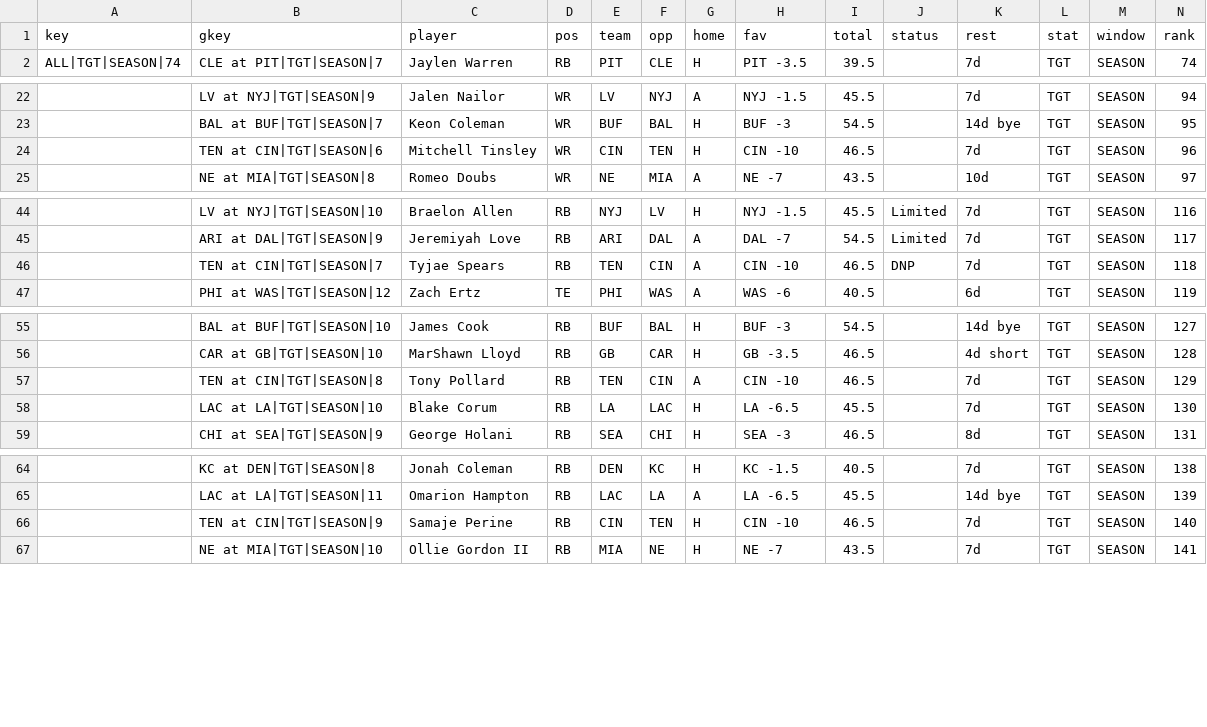
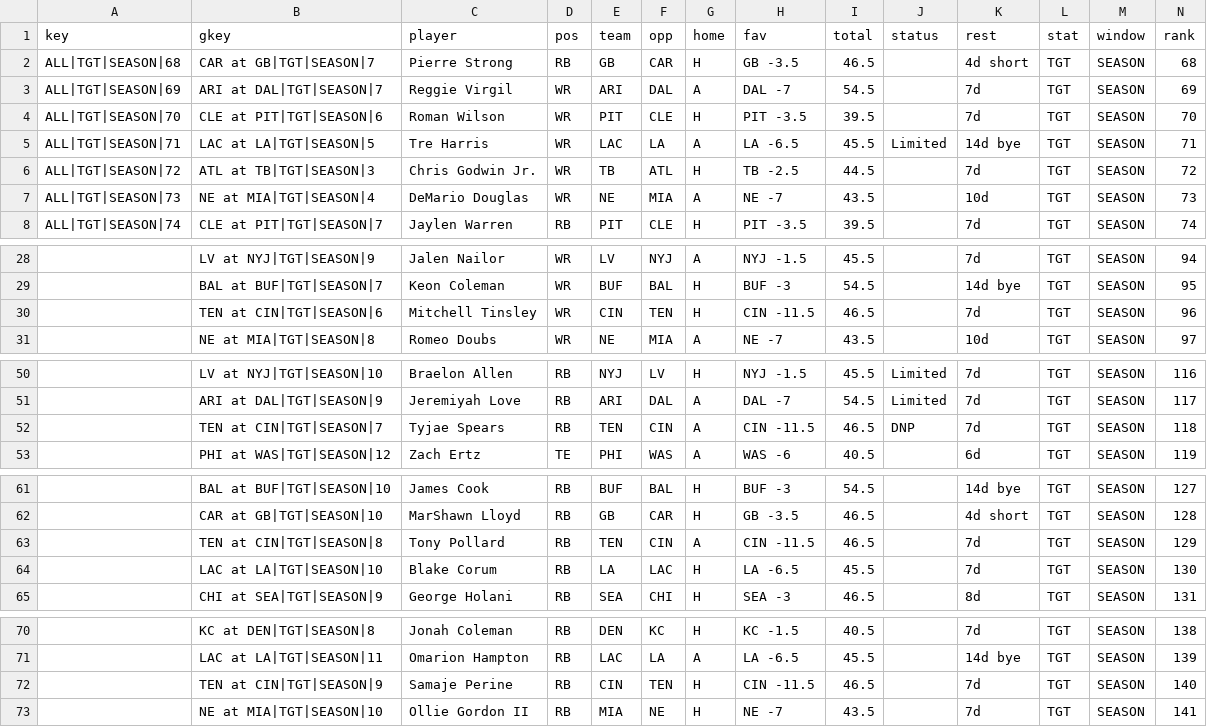
Before and after one commit to ECC370/stats, a CSV file: data/nfl_slate_2.csv, drawn as a sheet; only a part is shown, gaps mark what is left out; addresses are those after the commit; rows hold the shown columns only; the diff covers the shown part only; the diff names each change by its address in the sheet, - before the commit and + after, or states it on an @@ line.

```diff
--- a/data/nfl_slate_2.csv
+++ b/data/nfl_slate_2.csv
+row 2: ALL|TGT|SEASON|68 | CAR at GB|TGT|SEASON|7 | Pierre Strong | RB | GB | CAR | H | GB -3.5 | 46.5 |  | 4d short | TGT | SEASON | 68
+row 3: ALL|TGT|SEASON|69 | ARI at DAL|TGT|SEASON|7 | Reggie Virgil | WR | ARI | DAL | A | DAL -7 | 54.5 |  | 7d | TGT | SEASON | 69
+row 4: ALL|TGT|SEASON|70 | CLE at PIT|TGT|SEASON|6 | Roman Wilson | WR | PIT | CLE | H | PIT -3.5 | 39.5 |  | 7d | TGT | SEASON | 70
+row 5: ALL|TGT|SEASON|71 | LAC at LA|TGT|SEASON|5 | Tre Harris | WR | LAC | LA | A | LA -6.5 | 45.5 | Limited | 14d bye | TGT | SEASON | 71
+row 6: ALL|TGT|SEASON|72 | ATL at TB|TGT|SEASON|3 | Chris Godwin Jr. | WR | TB | ATL | H | TB -2.5 | 44.5 |  | 7d | TGT | SEASON | 72
+row 7: ALL|TGT|SEASON|73 | NE at MIA|TGT|SEASON|4 | DeMario Douglas | WR | NE | MIA | A | NE -7 | 43.5 |  | 10d | TGT | SEASON | 73
-H30 (fav): CIN -10
+H30 (fav): CIN -11.5
-H52 (fav): CIN -10
+H52 (fav): CIN -11.5
-H63 (fav): CIN -10
+H63 (fav): CIN -11.5
-H72 (fav): CIN -10
+H72 (fav): CIN -11.5
```
Also changed, not shown: 1 edited cell elsewhere in this file, data/nfl_games.csv, data/nfl_injuries.csv, 8 other files.
